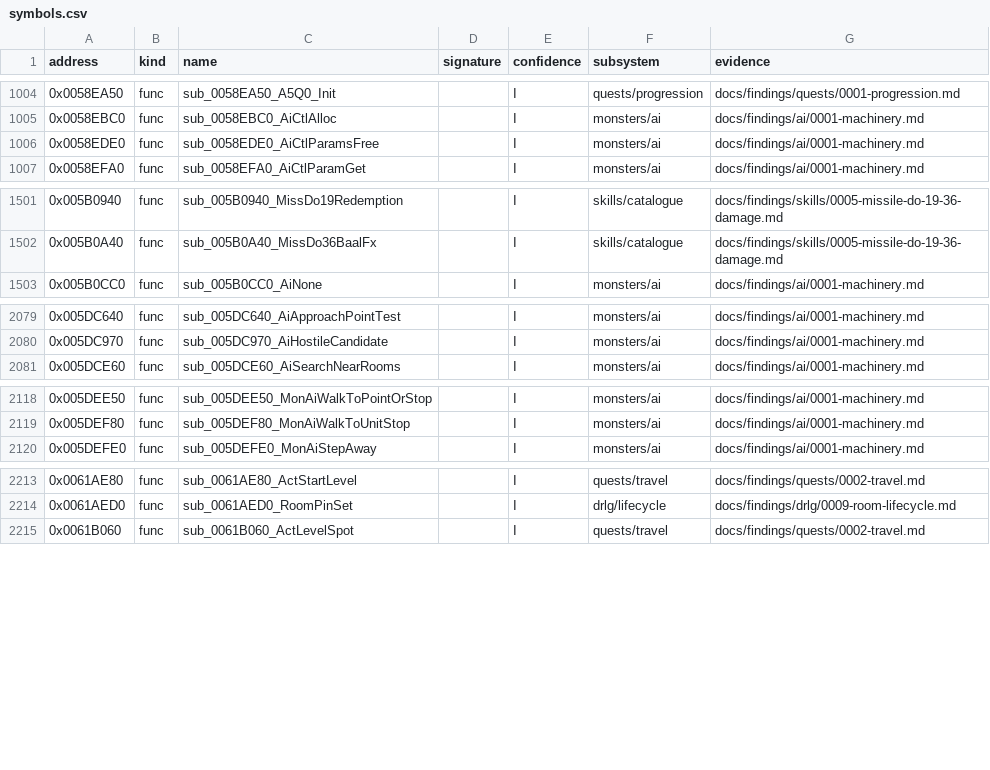
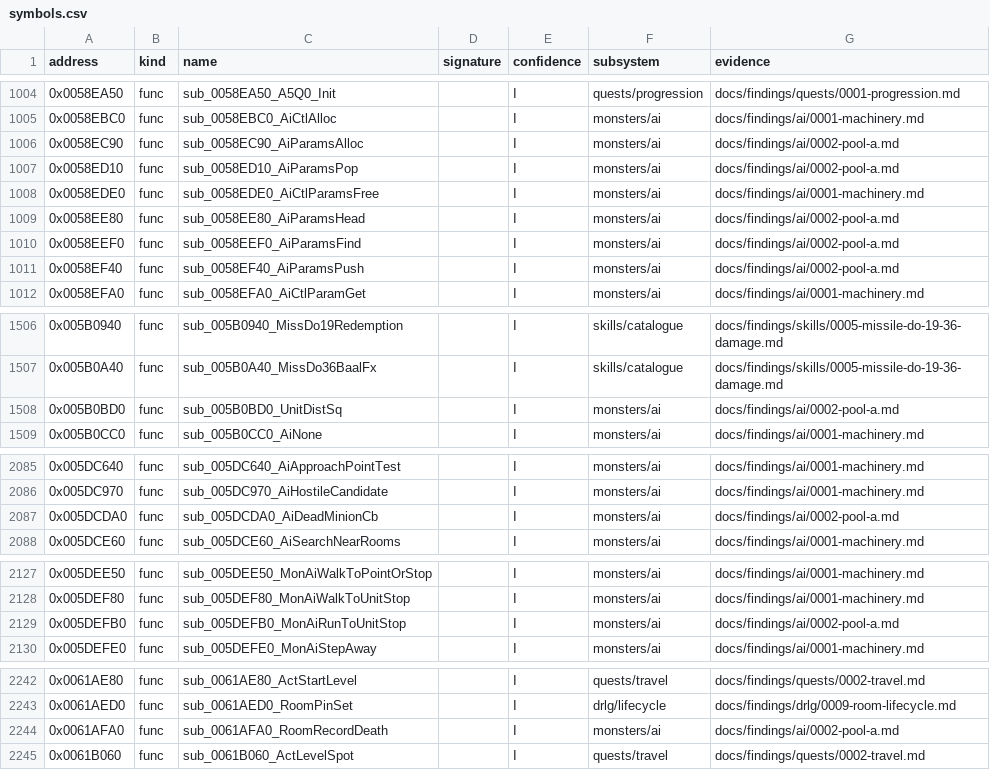
Before and after one commit to IgorKonovalov/diablo-2-recompilation, a CSV file: re/symbols.csv, drawn as a sheet; only a part is shown, gaps mark what is left out; the diff covers the shown part only; the diff names each change by its address in the sheet, - before the commit and + after, or states it on an @@ line.

Commit message:
docs(findings): plan 0052 P1.2 catalogue batch 1 (pool-A, AI rows 2-16 and 142): ai/0002, sixteen think functions and row 15's alt with aip reads, AI-control words, draw order and commands; ten decision maps [C] by emulation to their first callee (run:2026-10-30-ai-cat-emu-1, 2 400 cases, 0 mismatches); 30 symbols (I); AiParam and the room's dead-monster ring in re/types; review request, archivist request, ledger row

```diff
--- a/re/symbols.csv
+++ b/re/symbols.csv
+row 1006: 0x0058EC90 | func | sub_0058EC90_AiParamsAlloc |  | I | monsters/ai | docs/findings/ai/0002-pool-a.md
+row 1007: 0x0058ED10 | func | sub_0058ED10_AiParamsPop |  | I | monsters/ai | docs/findings/ai/0002-pool-a.md
+row 1009: 0x0058EE80 | func | sub_0058EE80_AiParamsHead |  | I | monsters/ai | docs/findings/ai/0002-pool-a.md
+row 1010: 0x0058EEF0 | func | sub_0058EEF0_AiParamsFind |  | I | monsters/ai | docs/findings/ai/0002-pool-a.md
+row 1011: 0x0058EF40 | func | sub_0058EF40_AiParamsPush |  | I | monsters/ai | docs/findings/ai/0002-pool-a.md
+row 1508: 0x005B0BD0 | func | sub_005B0BD0_UnitDistSq |  | I | monsters/ai | docs/findings/ai/0002-pool-a.md
+row 2087: 0x005DCDA0 | func | sub_005DCDA0_AiDeadMinionCb |  | I | monsters/ai | docs/findings/ai/0002-pool-a.md
+row 2129: 0x005DEFB0 | func | sub_005DEFB0_MonAiRunToUnitStop |  | I | monsters/ai | docs/findings/ai/0002-pool-a.md
+row 2244: 0x0061AFA0 | func | sub_0061AFA0_RoomRecordDeath |  | I | monsters/ai | docs/findings/ai/0002-pool-a.md
```
Also changed, not shown: 21 added rows elsewhere in this file, 9 other files.
